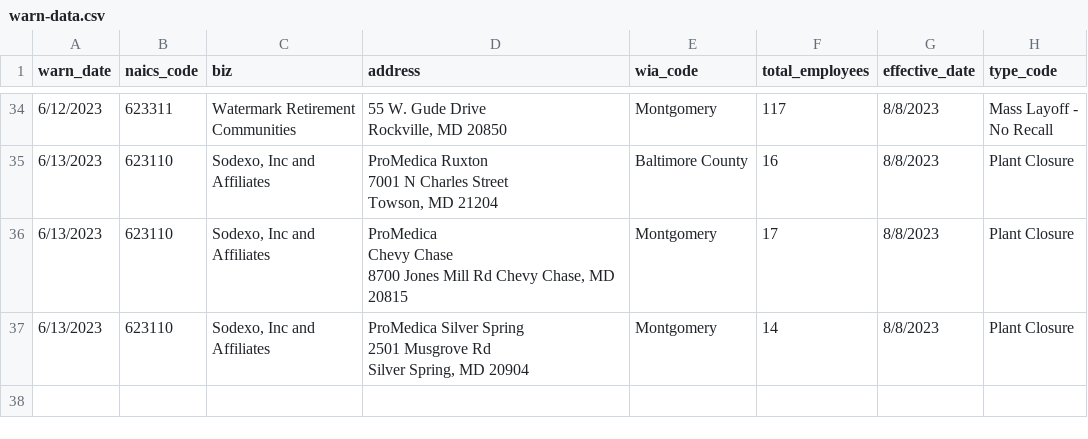
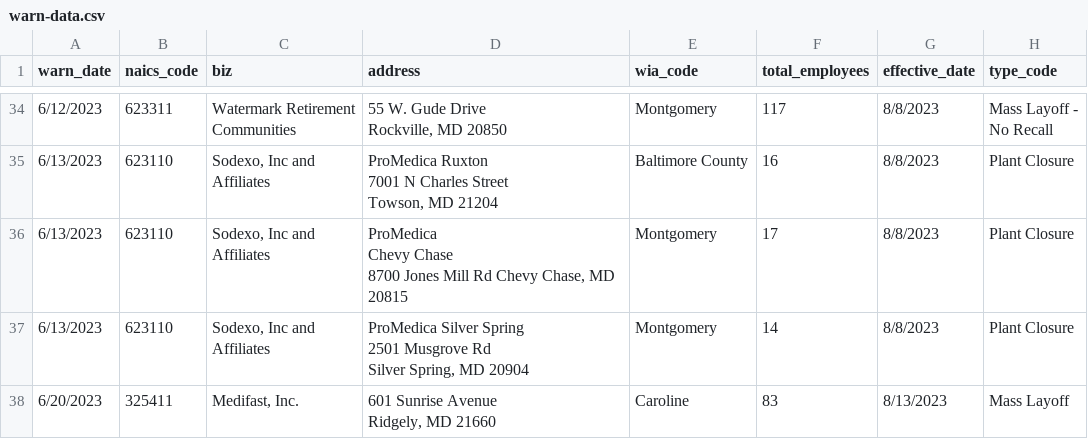
Before and after one commit to shreyavut/first-nicar-github-scraper, a CSV file: warn-data.csv, drawn as a sheet; only a part is shown, gaps mark what is left out; ↵ is a line break in a cell; the diff names each change by its address in the sheet, - before the commit and + after, or states it on an @@ line.

```diff
--- a/warn-data.csv
+++ b/warn-data.csv
+row 38: 6/20/2023 | 325411 | Medifast, Inc. | 601 Sunrise Avenue ↵ Ridgely, MD 21660 | Caroline | 83 | 8/13/2023 | Mass Layoff
```
